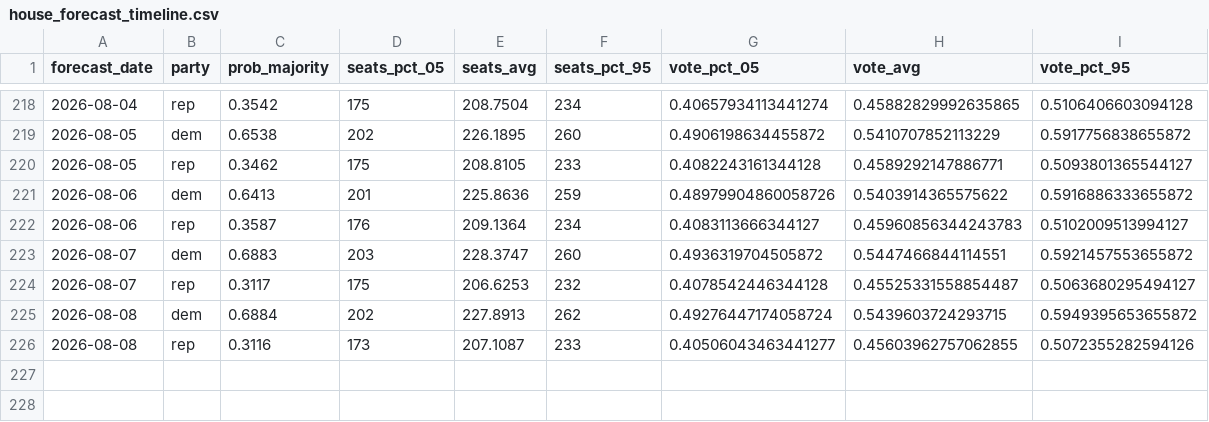
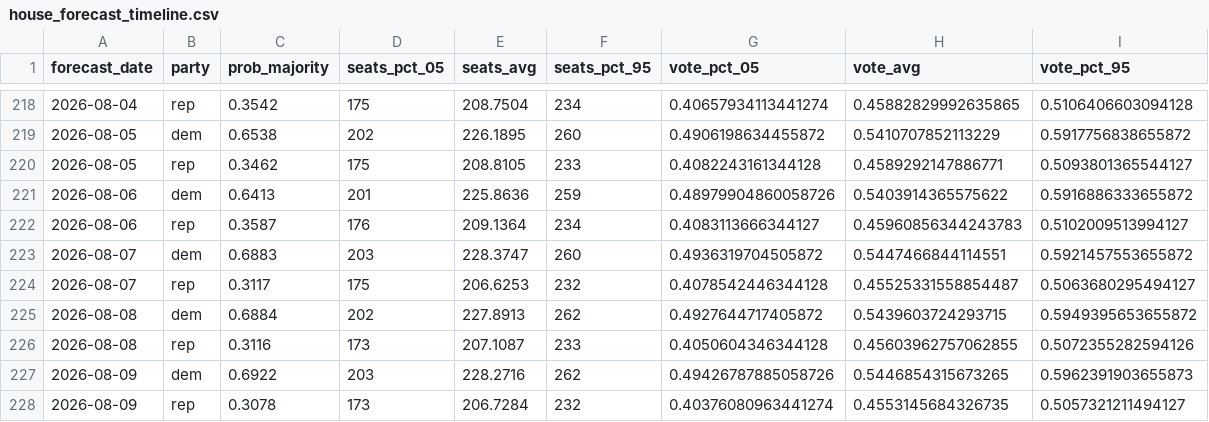
Before and after one commit to thisismactan/US-2026, a CSV file: output/house_forecast_timeline.csv, drawn as a sheet; only a part is shown, gaps mark what is left out.

```diff
--- a/output/house_forecast_timeline.csv
+++ b/output/house_forecast_timeline.csv
@@ -224,3 +224,5 @@ forecast_date,party,prob_majority,seats_pct_05,seats_avg,seats_pct_95,vote_pct_0
 2026-08-07,rep,0.3117,175,206.6253,232,0.4078542446344128,0.45525331558854487,0.5063680295494127
-2026-08-08,dem,0.6884,202,227.8913,262,0.49276447174058724,0.5439603724293715,0.5949395653655872
-2026-08-08,rep,0.3116,173,207.1087,233,0.40506043463441277,0.45603962757062855,0.5072355282594126
+2026-08-08,dem,0.6884,202,227.8913,262,0.4927644717405872,0.5439603724293715,0.5949395653655872
+2026-08-08,rep,0.3116,173,207.1087,233,0.4050604346344128,0.45603962757062855,0.5072355282594126
+2026-08-09,dem,0.6922,203,228.2716,262,0.49426787885058726,0.5446854315673265,0.5962391903655873
+2026-08-09,rep,0.3078,173,206.7284,232,0.40376080963441274,0.4553145684326735,0.5057321211494127
```
Also changed, not shown: output/generic_ballot_margin_averages_2026_smoothed.csv, output/house_district_impact.csv, 8 other files.
